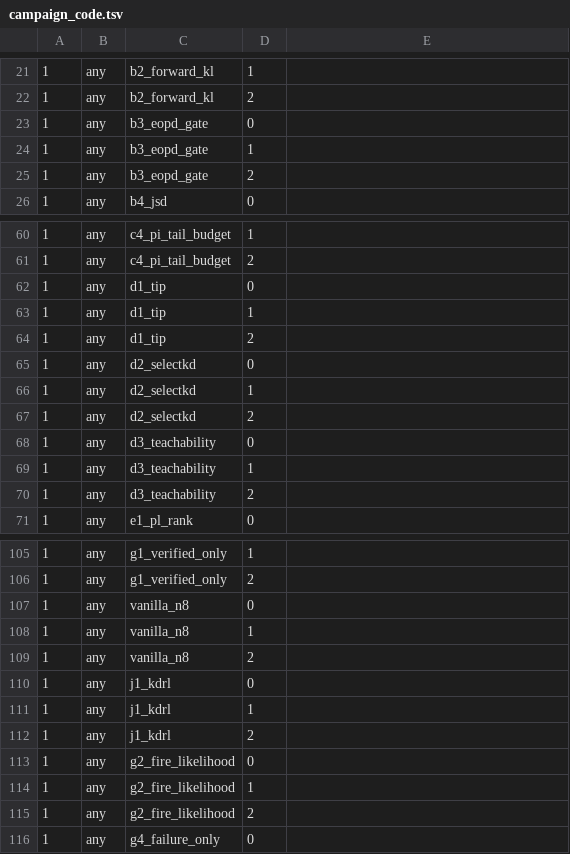
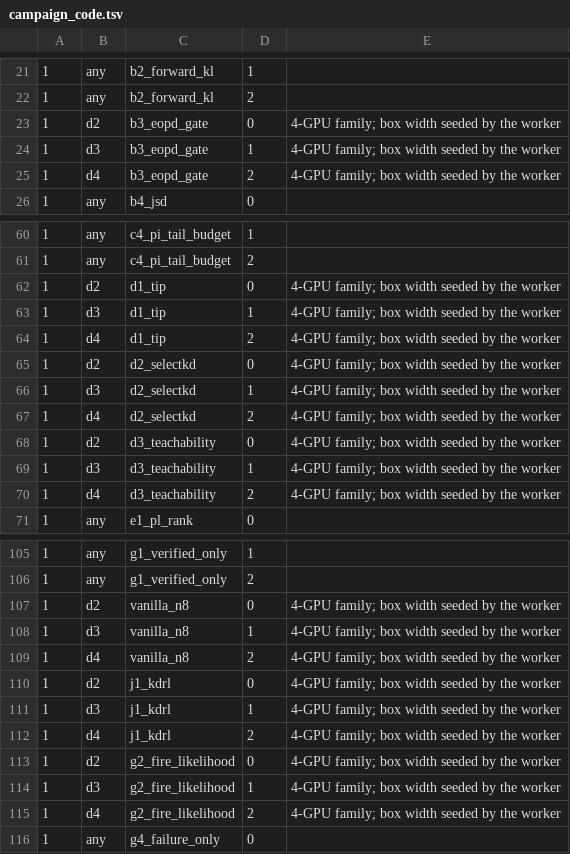
Before and after one commit to YouAreSpecialToMe/SimOPD, a TSV file: configs/campaign_code.tsv, drawn as a sheet; only a part is shown, gaps mark what is left out.

```diff
--- a/configs/campaign_code.tsv
+++ b/configs/campaign_code.tsv
@@ -22,5 +22,5 @@
 1	any	b2_forward_kl	2
-1	any	b3_eopd_gate	0
-1	any	b3_eopd_gate	1
-1	any	b3_eopd_gate	2
+1	d2	b3_eopd_gate	0	4-GPU family; box width seeded by the worker
+1	d3	b3_eopd_gate	1	4-GPU family; box width seeded by the worker
+1	d4	b3_eopd_gate	2	4-GPU family; box width seeded by the worker
 1	any	b4_jsd	0
@@ -61,11 +61,11 @@
 1	any	c4_pi_tail_budget	2
-1	any	d1_tip	0
-1	any	d1_tip	1
-1	any	d1_tip	2
-1	any	d2_selectkd	0
-1	any	d2_selectkd	1
-1	any	d2_selectkd	2
-1	any	d3_teachability	0
-1	any	d3_teachability	1
-1	any	d3_teachability	2
+1	d2	d1_tip	0	4-GPU family; box width seeded by the worker
+1	d3	d1_tip	1	4-GPU family; box width seeded by the worker
+1	d4	d1_tip	2	4-GPU family; box width seeded by the worker
+1	d2	d2_selectkd	0	4-GPU family; box width seeded by the worker
+1	d3	d2_selectkd	1	4-GPU family; box width seeded by the worker
+1	d4	d2_selectkd	2	4-GPU family; box width seeded by the worker
+1	d2	d3_teachability	0	4-GPU family; box width seeded by the worker
+1	d3	d3_teachability	1	4-GPU family; box width seeded by the worker
+1	d4	d3_teachability	2	4-GPU family; box width seeded by the worker
 1	any	e1_pl_rank	0
@@ -106,11 +106,11 @@
 1	any	g1_verified_only	2
-1	any	vanilla_n8	0
-1	any	vanilla_n8	1
-1	any	vanilla_n8	2
-1	any	j1_kdrl	0
-1	any	j1_kdrl	1
-1	any	j1_kdrl	2
-1	any	g2_fire_likelihood	0
-1	any	g2_fire_likelihood	1
-1	any	g2_fire_likelihood	2
+1	d2	vanilla_n8	0	4-GPU family; box width seeded by the worker
+1	d3	vanilla_n8	1	4-GPU family; box width seeded by the worker
+1	d4	vanilla_n8	2	4-GPU family; box width seeded by the worker
+1	d2	j1_kdrl	0	4-GPU family; box width seeded by the worker
+1	d3	j1_kdrl	1	4-GPU family; box width seeded by the worker
+1	d4	j1_kdrl	2	4-GPU family; box width seeded by the worker
+1	d2	g2_fire_likelihood	0	4-GPU family; box width seeded by the worker
+1	d3	g2_fire_likelihood	1	4-GPU family; box width seeded by the worker
+1	d4	g2_fire_likelihood	2	4-GPU family; box width seeded by the worker
 1	any	g4_failure_only	0
```
Also changed, not shown: configs/campaign_if.tsv, 4 other files.
